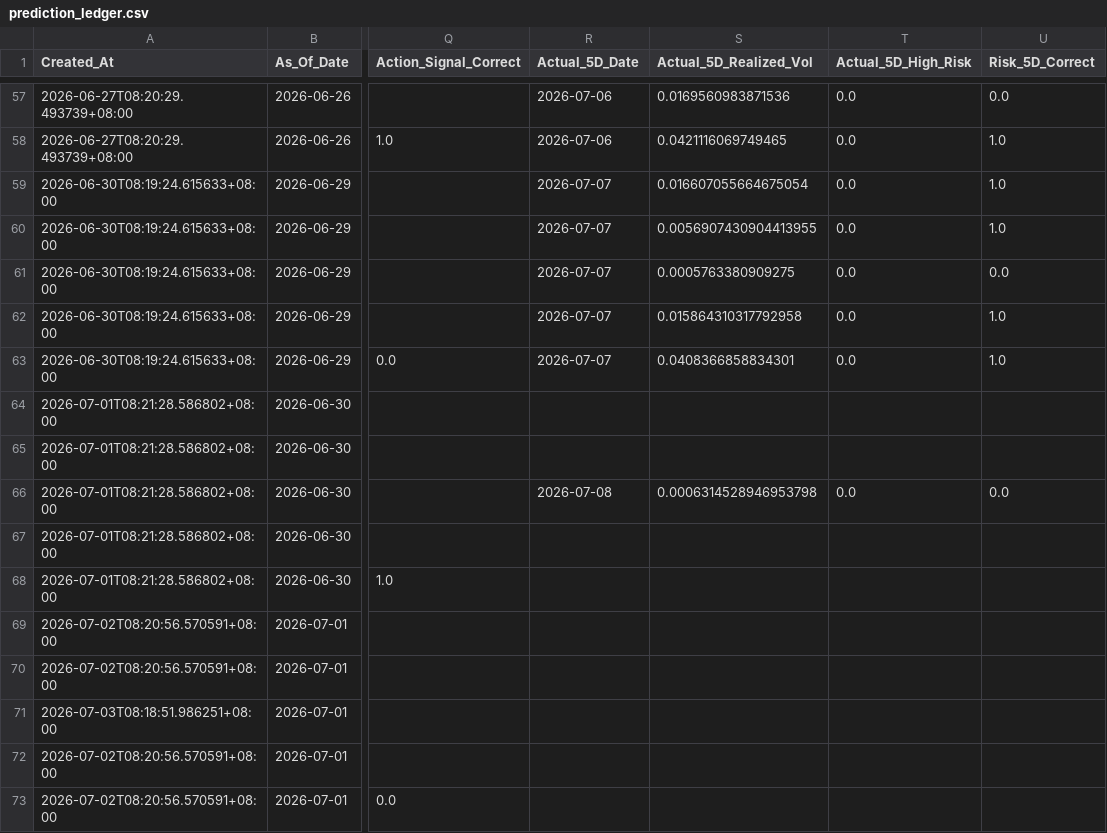
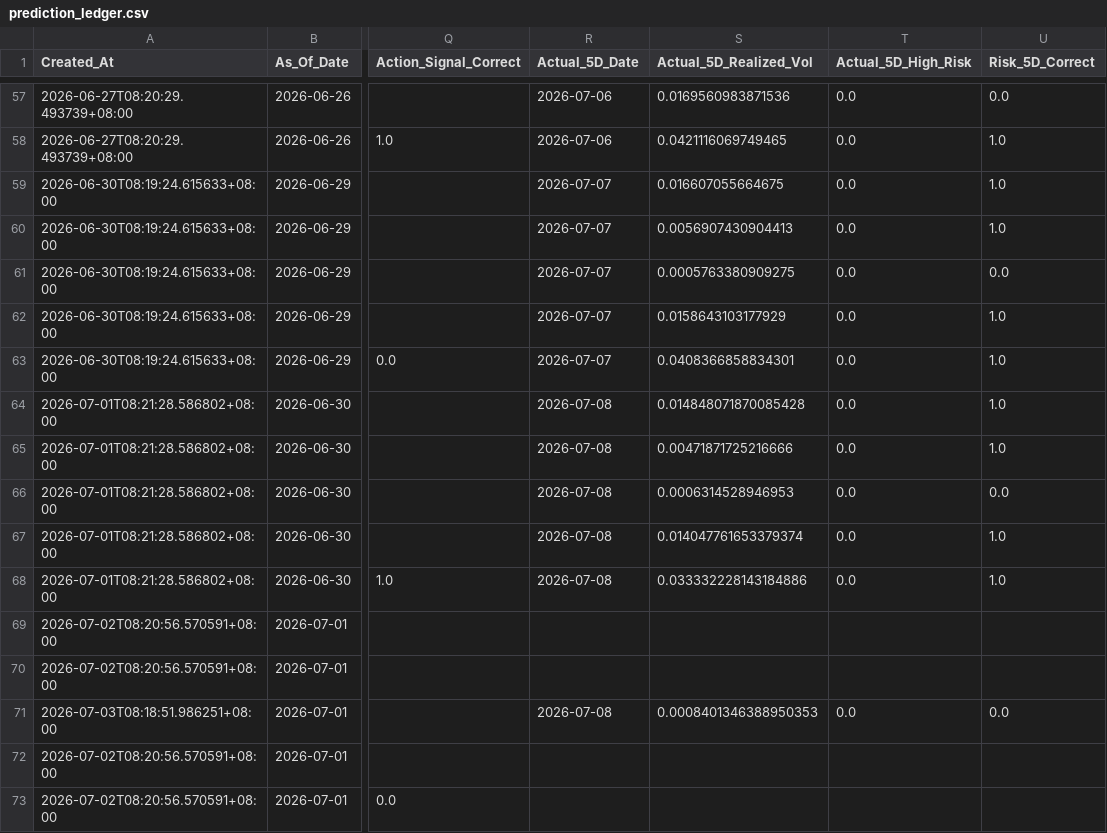
Before and after one commit to Icehacker88/market-analyst, a CSV file: 股票预测/data/history/prediction_ledger.csv, drawn as a sheet; only a part is shown, gaps mark what is left out; the diff covers the shown part only; the diff names each change by its address in the sheet, - before the commit and + after, or states it on an @@ line.

```diff
--- a/股票预测/data/history/prediction_ledger.csv
+++ b/股票预测/data/history/prediction_ledger.csv
-S59 (Actual_5D_Realized_Vol): 0.016607055664675054
+S59 (Actual_5D_Realized_Vol): 0.016607055664675
-S60 (Actual_5D_Realized_Vol): 0.0056907430904413955
+S60 (Actual_5D_Realized_Vol): 0.0056907430904413
-S62 (Actual_5D_Realized_Vol): 0.015864310317792958
+S62 (Actual_5D_Realized_Vol): 0.0158643103177929
-R64:R65 (Actual_5D_Date): (empty)
+R64:R65 (Actual_5D_Date): 2026-07-08
-S64 (Actual_5D_Realized_Vol): (empty)
+S64 (Actual_5D_Realized_Vol): 0.014848071870085428
-T64:T65 (Actual_5D_High_Risk): (empty)
+T64:T65 (Actual_5D_High_Risk): 0.0
-U64:U65 (Risk_5D_Correct): (empty)
+U64:U65 (Risk_5D_Correct): 1.0
-S65 (Actual_5D_Realized_Vol): (empty)
+S65 (Actual_5D_Realized_Vol): 0.00471871725216666
-S66 (Actual_5D_Realized_Vol): 0.0006314528946953798
+S66 (Actual_5D_Realized_Vol): 0.0006314528946953
-R67:R68 (Actual_5D_Date): (empty)
+R67:R68 (Actual_5D_Date): 2026-07-08
-S67 (Actual_5D_Realized_Vol): (empty)
+S67 (Actual_5D_Realized_Vol): 0.014047761653379374
-T67:T68 (Actual_5D_High_Risk): (empty)
+T67:T68 (Actual_5D_High_Risk): 0.0
-U67:U68 (Risk_5D_Correct): (empty)
+U67:U68 (Risk_5D_Correct): 1.0
-S68 (Actual_5D_Realized_Vol): (empty)
+S68 (Actual_5D_Realized_Vol): 0.033332228143184886
-R71 (Actual_5D_Date): (empty)
+R71 (Actual_5D_Date): 2026-07-08
-S71 (Actual_5D_Realized_Vol): (empty)
+S71 (Actual_5D_Realized_Vol): 0.0008401346388950353
-T71 (Actual_5D_High_Risk): (empty)
+T71 (Actual_5D_High_Risk): 0.0
-U71 (Risk_5D_Correct): (empty)
+U71 (Risk_5D_Correct): 0.0
```
Also changed, not shown: 4 added rows and 22 edited cells elsewhere in this file.
